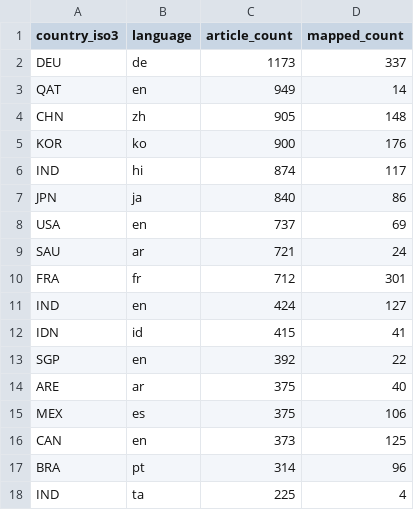
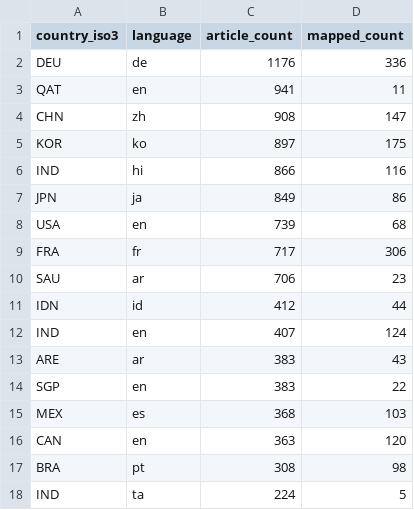
Before and after one commit to techpolicycomms/dclo-dual-track-dashboard, a CSV file: data/gold/dclo_news_country_summary.csv, drawn as a sheet; only a part is shown; the diff covers the shown part only.

```diff
--- a/data/gold/dclo_news_country_summary.csv
+++ b/data/gold/dclo_news_country_summary.csv
@@ -1,18 +1,18 @@
 country_iso3,language,article_count,mapped_count
-DEU,de,1173,337
-QAT,en,949,14
-CHN,zh,905,148
-KOR,ko,900,176
-IND,hi,874,117
-JPN,ja,840,86
-USA,en,737,69
-SAU,ar,721,24
-FRA,fr,712,301
-IND,en,424,127
-IDN,id,415,41
-SGP,en,392,22
-ARE,ar,375,40
-MEX,es,375,106
-CAN,en,373,125
-BRA,pt,314,96
-IND,ta,225,4
+DEU,de,1176,336
+QAT,en,941,11
+CHN,zh,908,147
+KOR,ko,897,175
+IND,hi,866,116
+JPN,ja,849,86
+USA,en,739,68
+FRA,fr,717,306
+SAU,ar,706,23
+IDN,id,412,44
+IND,en,407,124
+ARE,ar,383,43
+SGP,en,383,22
+MEX,es,368,103
+CAN,en,363,120
+BRA,pt,308,98
+IND,ta,224,5
```
Also changed, not shown: 1 added row, 1 removed row and 8 edited cells elsewhere in this file, 3 other files.
